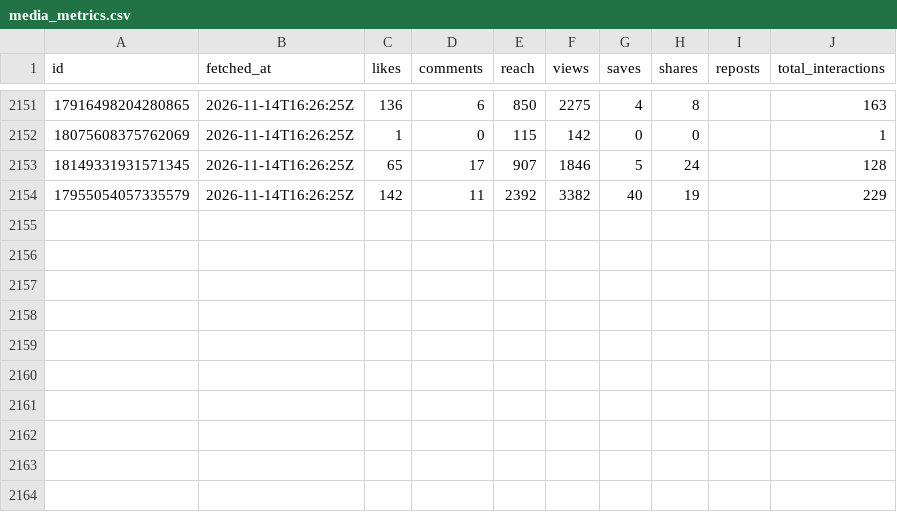
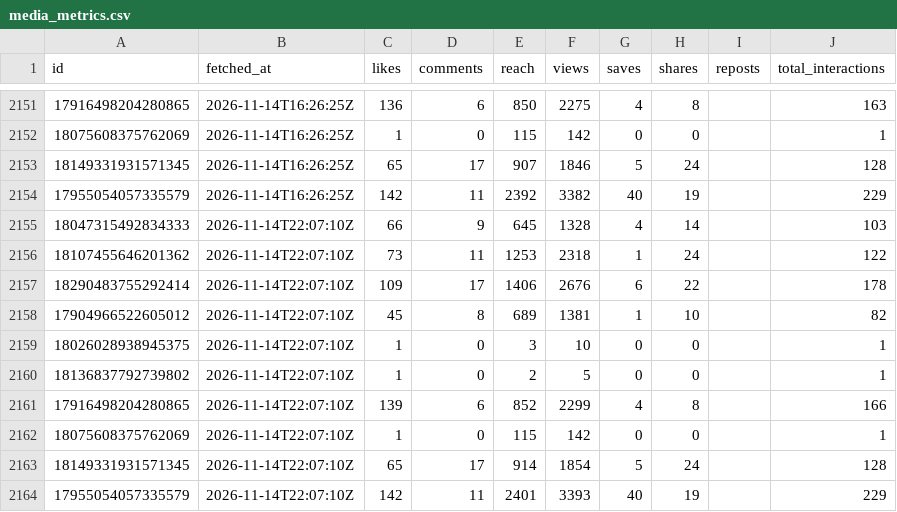
Before and after one commit to LokmaneDaoudi/ig-analytics, a CSV file: data/media_metrics.csv, drawn as a sheet; only a part is shown, gaps mark what is left out.

Commit message:
Update analytics data

```diff
--- a/data/media_metrics.csv
+++ b/data/media_metrics.csv
@@ -2154 +2154,11 @@ id,fetched_at,likes,comments,reach,views,saves,shares,reposts,total_interactions
 17955054057335579,2026-11-14T16:26:25Z,142,11,2392,3382,40,19,,229
+18047315492834333,2026-11-14T22:07:10Z,66,9,645,1328,4,14,,103
+18107455646201362,2026-11-14T22:07:10Z,73,11,1253,2318,1,24,,122
+18290483755292414,2026-11-14T22:07:10Z,109,17,1406,2676,6,22,,178
+17904966522605012,2026-11-14T22:07:10Z,45,8,689,1381,1,10,,82
+18026028938945375,2026-11-14T22:07:10Z,1,0,3,10,0,0,,1
+18136837792739802,2026-11-14T22:07:10Z,1,0,2,5,0,0,,1
+17916498204280865,2026-11-14T22:07:10Z,139,6,852,2299,4,8,,166
+18075608375762069,2026-11-14T22:07:10Z,1,0,115,142,0,0,,1
+18149331931571345,2026-11-14T22:07:10Z,65,17,914,1854,5,24,,128
+17955054057335579,2026-11-14T22:07:10Z,142,11,2401,3393,40,19,,229
```
Also changed, not shown: data/account_daily.csv.
